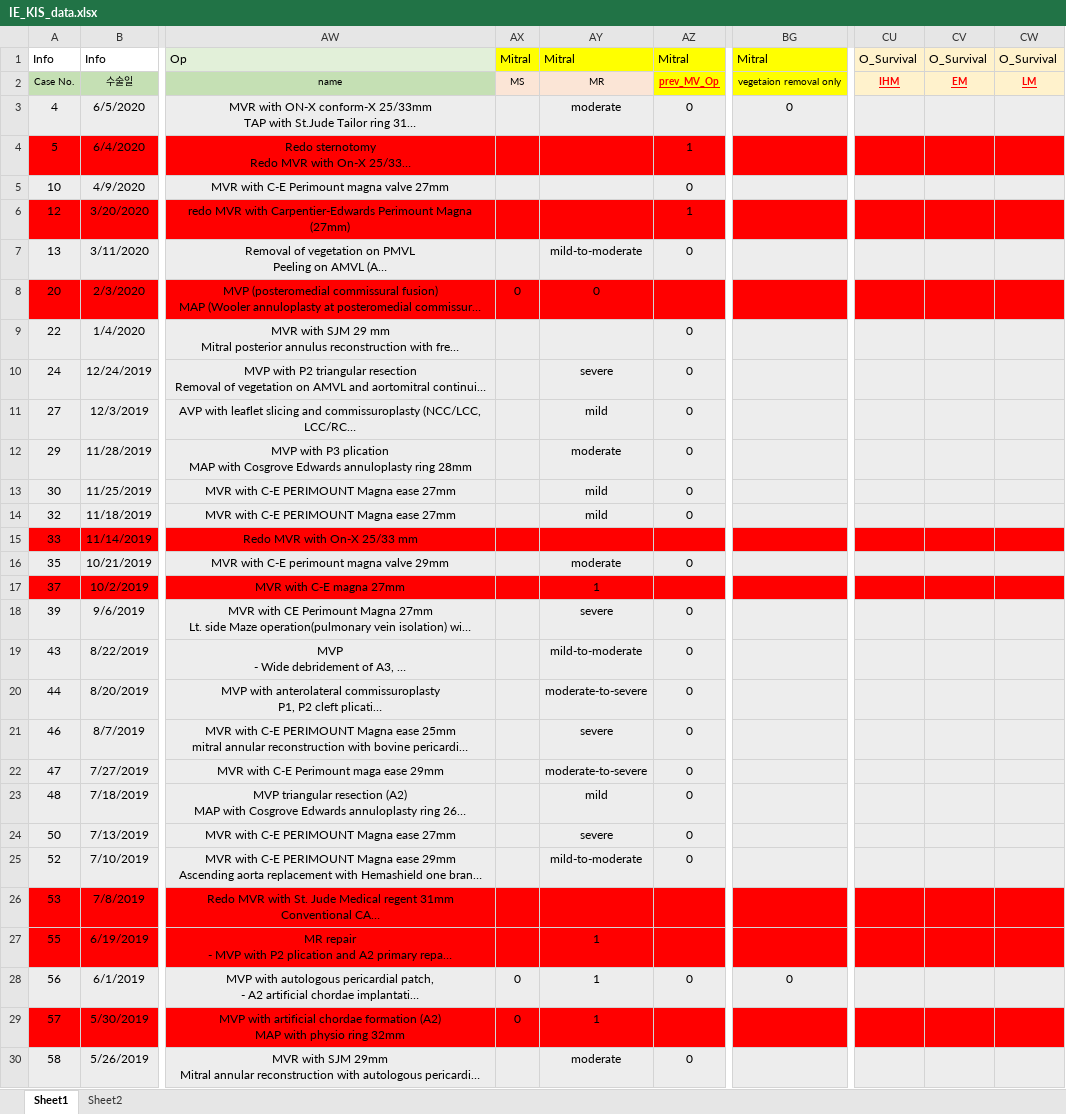
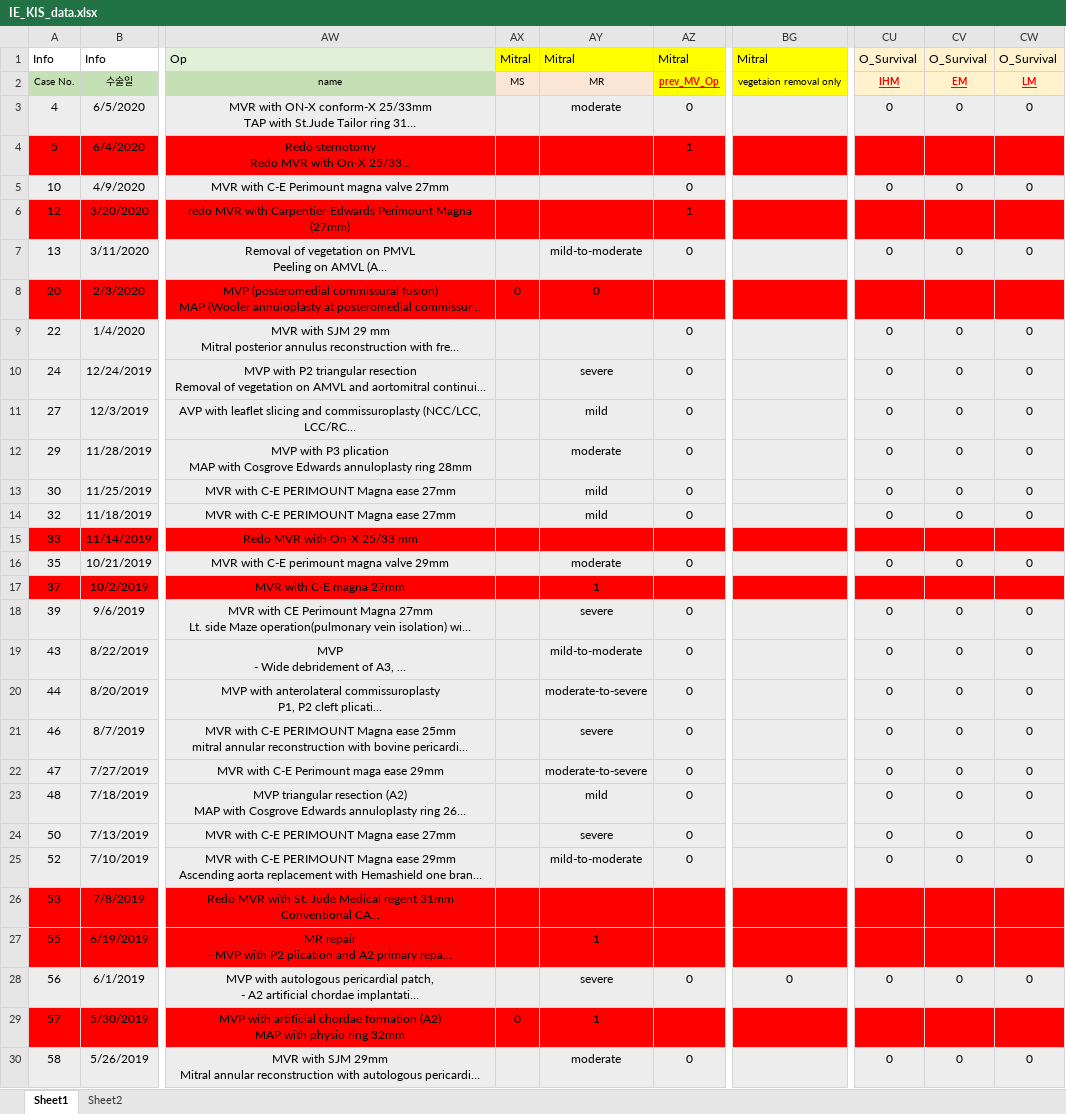
Before and after one commit to khsunny87/Proj_IE_KIS, an Excel workbook: Input/IE_KIS_data.xlsx, sheet Sheet1, drawn as a sheet; only a part is shown, gaps mark what is left out; long unchanged cells end in …; values as stored, in another font and other column widths than the file's, no borders; the diff covers the shown part only; the diff names each change by its address in the sheet, - before the commit and + after, or states it on an @@ line.

```diff
--- a/Input/IE_KIS_data.xlsx (sheet Sheet1)
+++ b/Input/IE_KIS_data.xlsx (sheet Sheet1)
-BG3: 0
+BG3: (empty)
-CU3: (empty)
+CU3: 0
-CV3: (empty)
+CV3: 0
-CW3: (empty)
+CW3: 0
-CU5: (empty)
+CU5: 0
-CV5: (empty)
+CV5: 0
-CW5: (empty)
+CW5: 0
-CU7: (empty)
+CU7: 0
-CV7: (empty)
+CV7: 0
-CW7: (empty)
+CW7: 0
-CU9:CU14: (empty)
+CU9:CU14: 0
-CV9:CV14: (empty)
+CV9:CV14: 0
-CW9:CW14: (empty)
+CW9:CW14: 0
-CU16: (empty)
+CU16: 0
-CV16: (empty)
+CV16: 0
-CW16: (empty)
+CW16: 0
-CU18:CU25: (empty)
+CU18:CU25: 0
-CV18:CV25: (empty)
+CV18:CV25: 0
-CW18:CW25: (empty)
+CW18:CW25: 0
-AX28: 0
+AX28: (empty)
-AY28: 1
+AY28: severe
-CU28: (empty)
+CU28: 0
-CV28: (empty)
+CV28: 0
-CW28: (empty)
+CW28: 0
-CU30: (empty)
+CU30: 0
-CV30: (empty)
+CV30: 0
-CW30: (empty)
+CW30: 0
```
Also changed, not shown: 20 edited cells elsewhere in this sheet, 9 other files.
